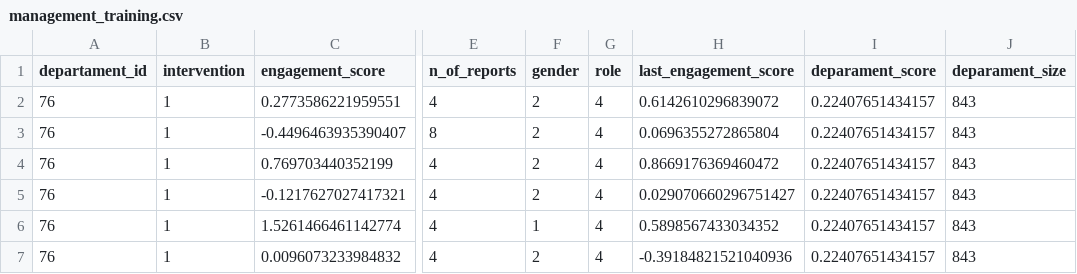
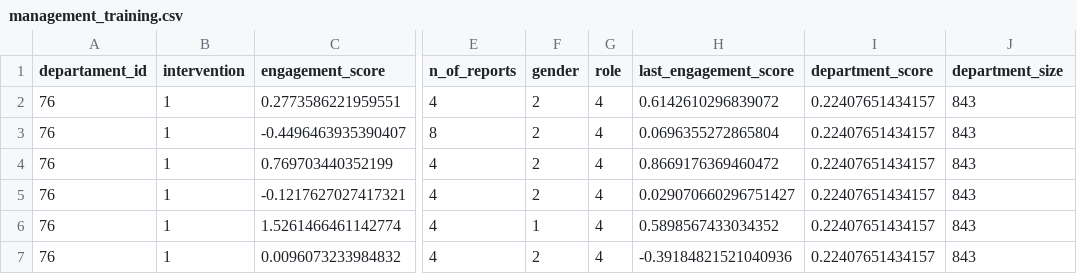
Before and after one commit to matheusfacure/causal-inference-in-python-code, a CSV file: causal-inference-in-python/data/management_training.csv, drawn as a sheet; only a part is shown, gaps mark what is left out; the diff names each change by its address in the sheet, - before the commit and + after, or states it on an @@ line.

```diff
--- a/causal-inference-in-python/data/management_training.csv
+++ b/causal-inference-in-python/data/management_training.csv
-I1: deparament_score
+I1: department_score
-J1: deparament_size
+J1: department_size
```
Also changed, not shown: 16 other files.
